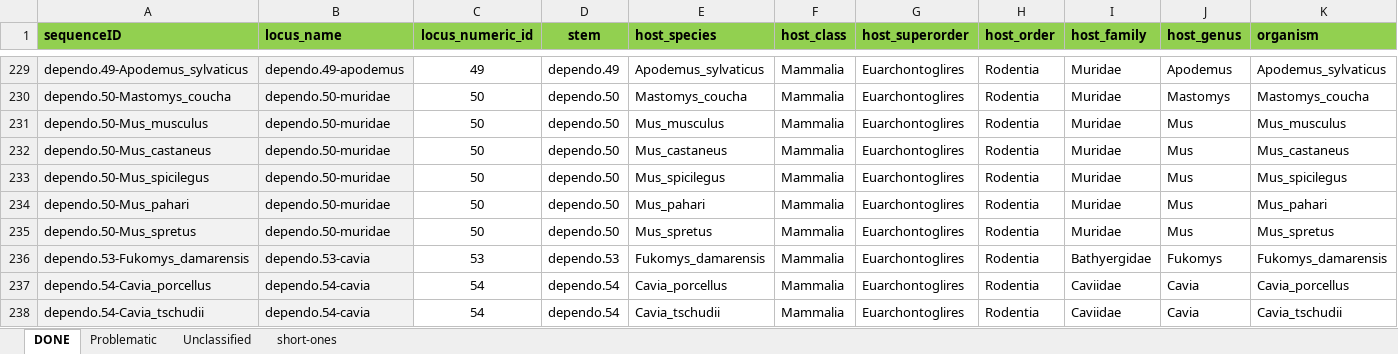
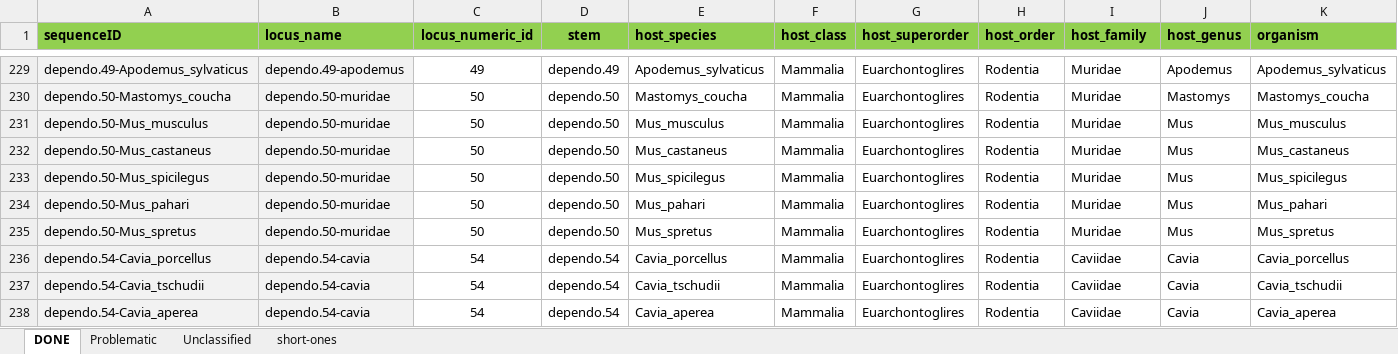
Before and after one commit to giffordlabcvr/Parvovirus-GLUE, an Excel workbook: tabular/eve/parvovirinae/epv-dependo-side-data.xlsx, sheet DONE, drawn as a sheet; only a part is shown, gaps mark what is left out; the shorter side is filled out with more unchanged rows; values as stored, in another font and other column widths than the file's, no borders; rows hold the shown columns only; the diff names each change by its address in the sheet, - before the commit and + after, or states it on an @@ line.

```diff
--- a/tabular/eve/parvovirinae/epv-dependo-side-data.xlsx (sheet DONE)
+++ b/tabular/eve/parvovirinae/epv-dependo-side-data.xlsx (sheet DONE)
-row 236: dependo.53-Fukomys_damarensis | dependo.53-cavia | 53 | dependo.53 | Fukomys_damarensis | Mammalia | Euarchontoglires | Rodentia | Bathyergidae | Fukomys | Fukomys_damarensis
```
Also changed, not shown: sheet Problematic, tabular/eve/parvovirinae/epv-dependo-refseqs-side-data.xlsx, 7 other files.
